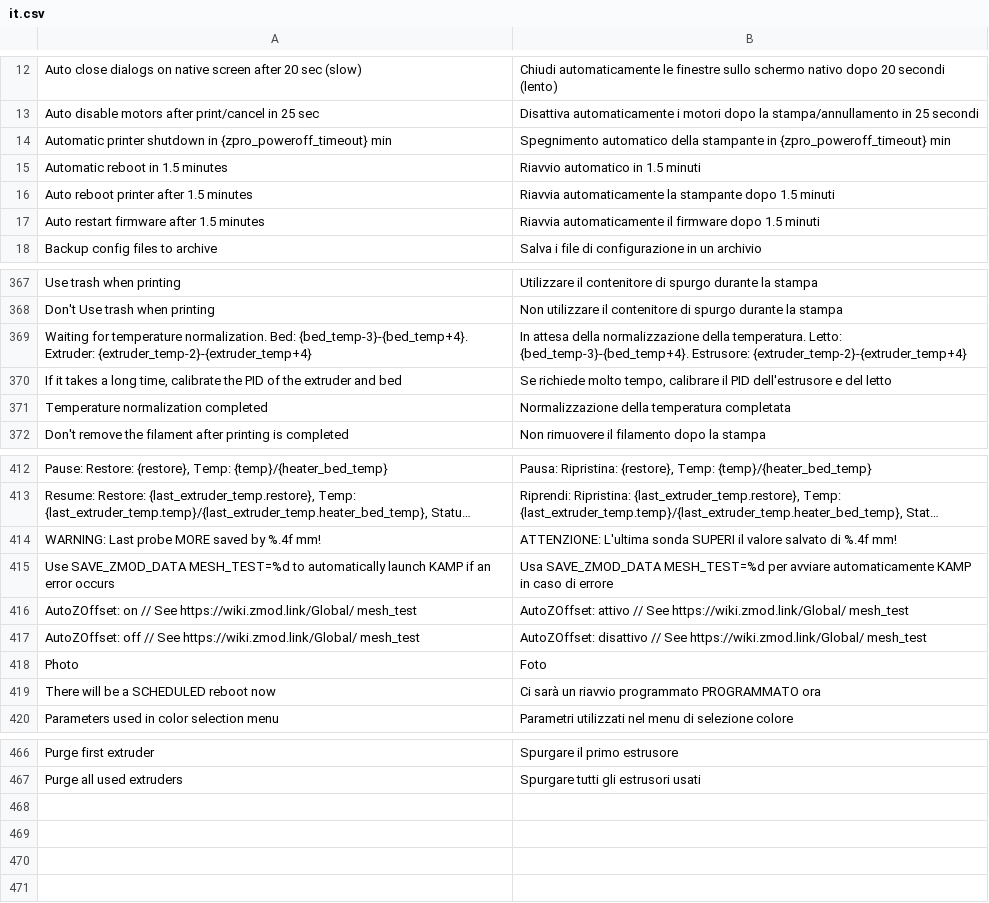
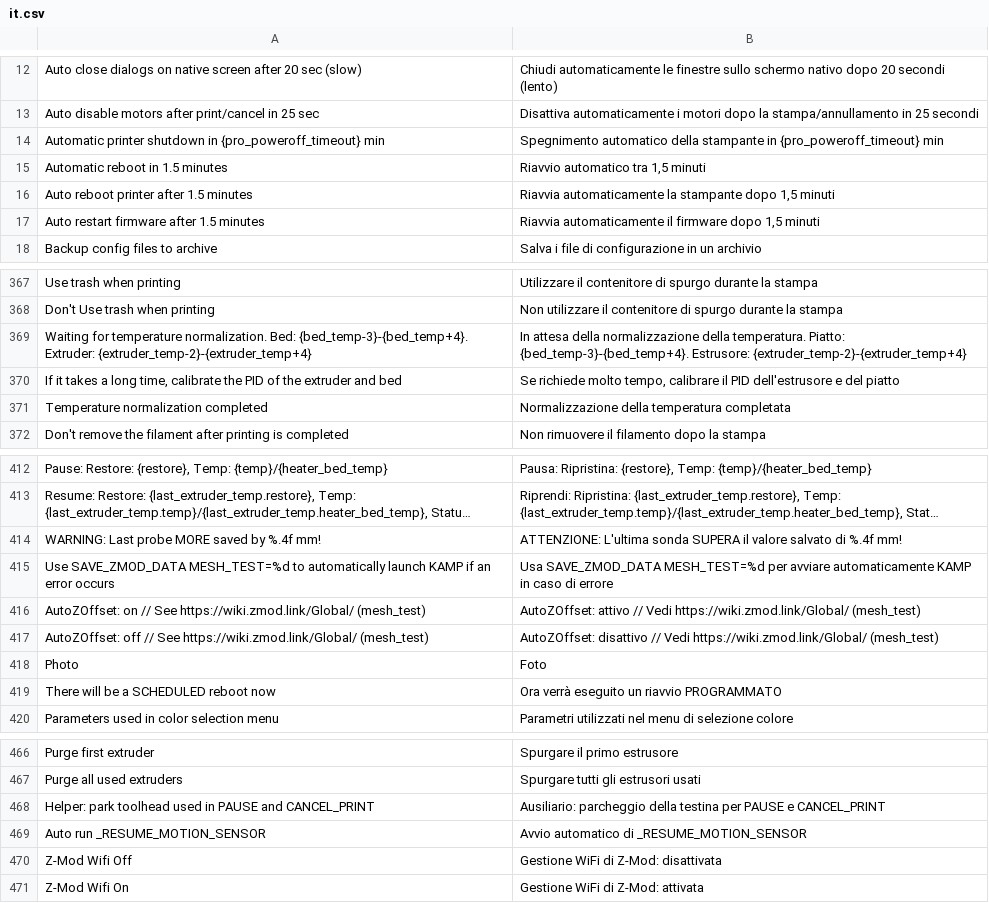
Before and after one commit to ghzserg/base, a CSV file: csv/it.csv, drawn as a sheet; only a part is shown, gaps mark what is left out; long unchanged cells end in …; the diff covers the shown part only; the diff names each change by its address in the sheet, - before the commit and + after, or states it on an @@ line.

```diff
--- a/csv/it.csv
+++ b/csv/it.csv
-A14: …shutdown in {zpro_poweroff_timeout} min
+A14: …shutdown in {pro_poweroff_timeout} min
-B14: …stampante in {zpro_poweroff_timeout} min
+B14: …stampante in {pro_poweroff_timeout} min
-B15: Riavvio automatico in 1.5 minuti
+B15: Riavvio automatico tra 1,5 minuti
-B16: …stampante dopo 1.5 minuti
+B16: …stampante dopo 1,5 minuti
-B17: …firmware dopo 1.5 minuti
+B17: …firmware dopo 1,5 minuti
-B369: …della temperatura. Letto: {bed_temp-3}-{bed_temp+4}. Estrusore:…
+B369: …della temperatura. Piatto: {bed_temp-3}-{bed_temp+4}. Estrusore:…
-B370: …e del letto
+B370: …e del piatto
-B414: …L'ultima sonda SUPERI il valore…
+B414: …L'ultima sonda SUPERA il valore…
-A416: …See https://wiki.zmod.link/Global/ mesh_test
+A416: …See https://wiki.zmod.link/Global/ (mesh_test)
-B416: …attivo // See https://wiki.zmod.link/Global/ mesh_test
+B416: …attivo // Vedi https://wiki.zmod.link/Global/ (mesh_test)
-A417: …See https://wiki.zmod.link/Global/ mesh_test
+A417: …See https://wiki.zmod.link/Global/ (mesh_test)
-B417: …disattivo // See https://wiki.zmod.link/Global/ mesh_test
+B417: …disattivo // Vedi https://wiki.zmod.link/Global/ (mesh_test)
-B419: Ci sarà un riavvio programmato PROGRAMMATO ora
+B419: Ora verrà eseguito un riavvio PROGRAMMATO
+row 468: Helper: park toolhead used in PAUSE and CANCEL_PRINT | Ausiliario: parcheggio della testina per PAUSE e CANCEL_PRINT
+row 469: Auto run _RESUME_MOTION_SENSOR | Avvio automatico di _RESUME_MOTION_SENSOR
+row 470: Z-Mod Wifi Off | Gestione WiFi di Z-Mod: disattivata
+row 471: Z-Mod Wifi On | Gestione WiFi di Z-Mod: attivata
```
Also changed, not shown: 11 edited cells elsewhere in this file, csv/de.csv, csv/es.csv, 14 other files.
